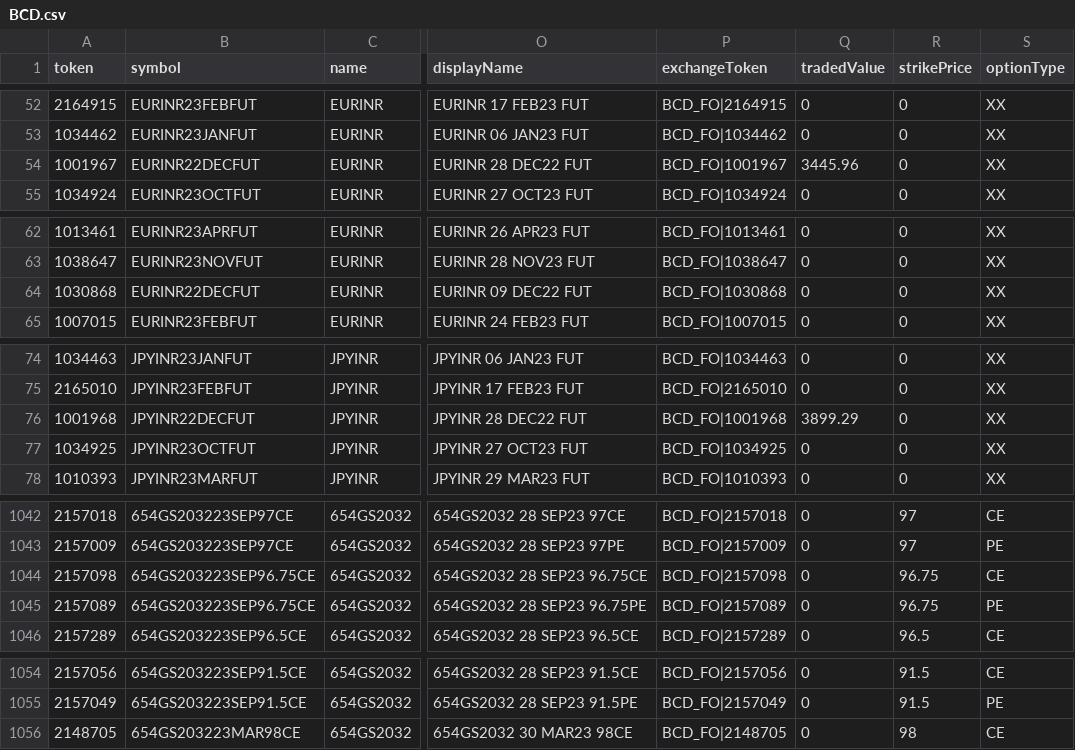
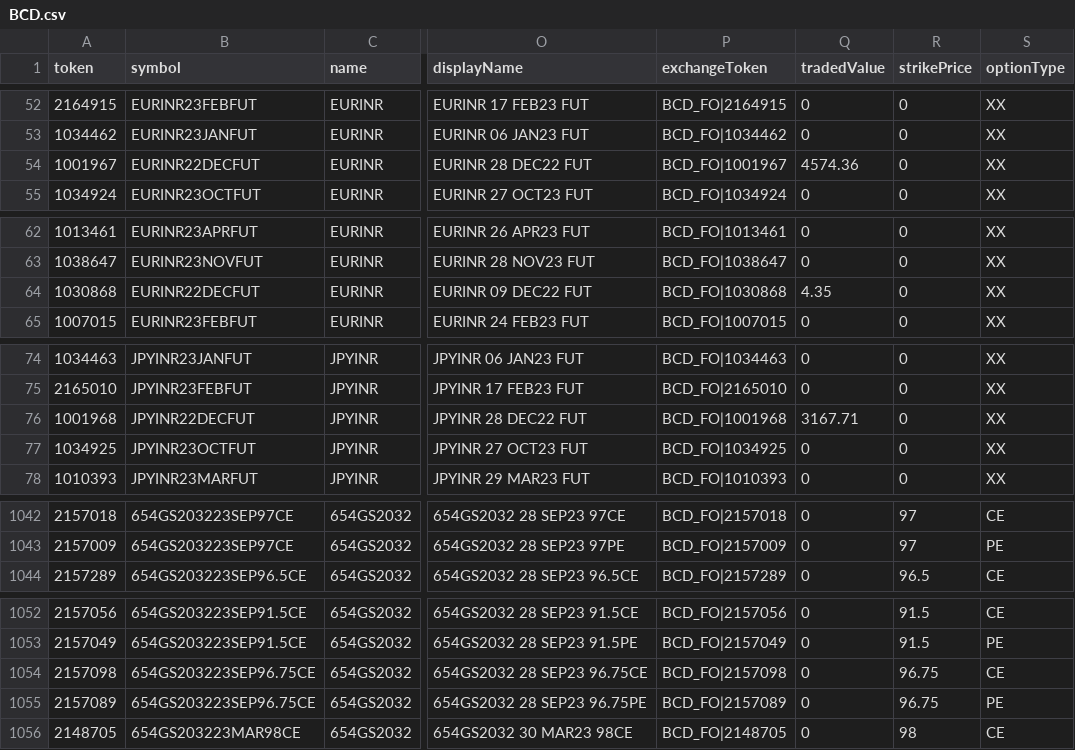
Before and after one commit to TechfaneTechnologies/upstox-master-contracts, a CSV file: csv/BCD.csv, drawn as a sheet; only a part is shown, gaps mark what is left out; the diff covers the shown part only; the diff names each change by its address in the sheet, - before the commit and + after, or states it on an @@ line.

```diff
--- a/csv/BCD.csv
+++ b/csv/BCD.csv
-Q54 (tradedValue): 3445.96
+Q54 (tradedValue): 4574.36
-Q64 (tradedValue): 0
+Q64 (tradedValue): 4.35
-Q76 (tradedValue): 3899.29
+Q76 (tradedValue): 3167.71
@@ row 1044 moved to row 1054: 2157098 @@
@@ row 1045 moved to row 1055: 2157089 @@
```
Also changed, not shown: 4 moved rows and 11 edited cells elsewhere in this file, 11 other files.
